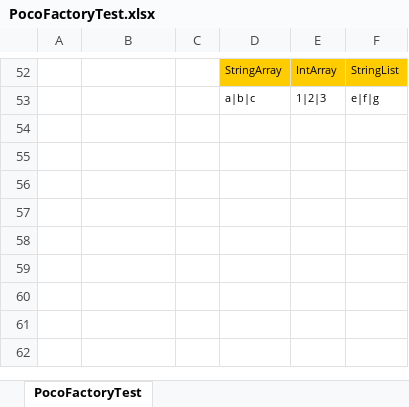
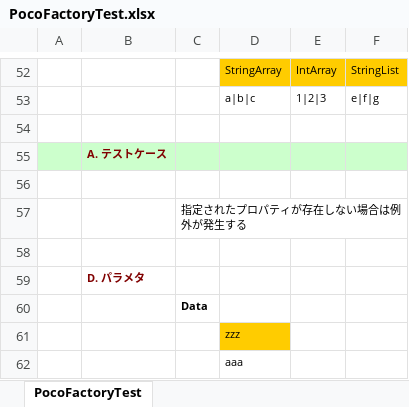
Before and after one commit to ototadana/FixtureBook, an Excel workbook: FixtureBookTest/FixtureTest/Cast/Temp/PocoFactoryTest.xlsx, sheet PocoFactoryTest, drawn as a sheet; only a part is shown, gaps mark what is left out; values as stored, in another font and other column widths than the file's, no borders; the diff names each change by its address in the sheet, - before the commit and + after, or states it on an @@ line.

```diff
--- a/FixtureBookTest/FixtureTest/Cast/Temp/PocoFactoryTest.xlsx (sheet PocoFactoryTest)
+++ b/FixtureBookTest/FixtureTest/Cast/Temp/PocoFactoryTest.xlsx (sheet PocoFactoryTest)
+row 54: (empty)
+row 55:  | A. テストケース
+row 56: (empty)
+row 57:  |  | 指定されたプロパティが存在しない場合は例外が発生する
+row 58: (empty)
+row 59:  | D. パラメタ
+row 60:  |  | Data
+row 61:  |  |  | zzz
+row 62:  |  |  | aaa
```
Also changed, not shown: 1 other file.
